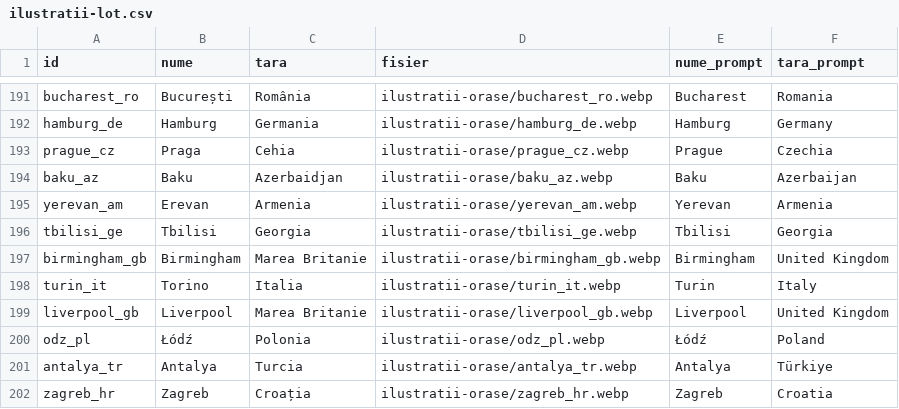
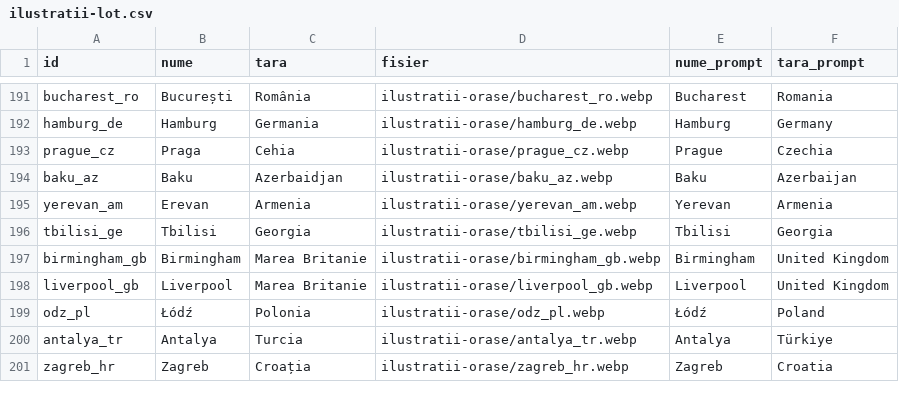
Before and after one commit to Ionutz6/23citybreak, a CSV file: tools/ilustratii-lot.csv, drawn as a sheet; only a part is shown, gaps mark what is left out; the diff names each change by its address in the sheet, - before the commit and + after, or states it on an @@ line.

```diff
--- a/tools/ilustratii-lot.csv
+++ b/tools/ilustratii-lot.csv
-row 198: turin_it | Torino | Italia | ilustratii-orase/turin_it.webp | Turin | Italy
```
Also changed, not shown: 5 other files.
